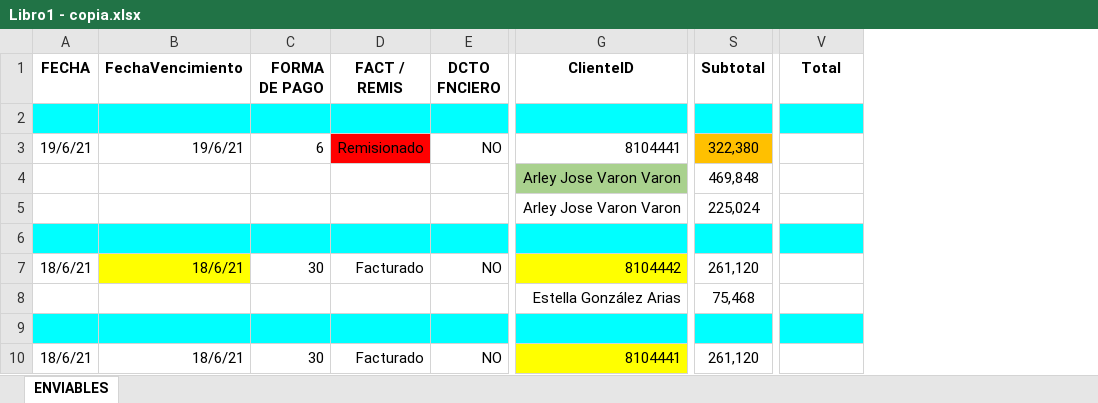
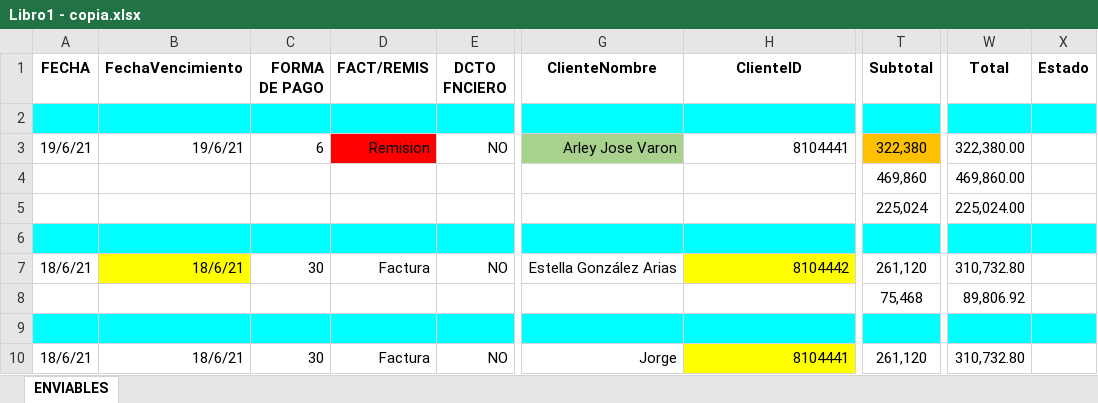
Before and after one commit to bryanMontoya/alegraApp, an Excel workbook: Libro1 - copia.xlsx, sheet ENVIABLES, drawn as a sheet; only a part is shown, gaps mark what is left out; values as stored, in another font and other column widths than the file's, no borders; removed rows and columns are numbered as before the commit, all else as after; the diff names each change by its address in the sheet, - before the commit and + after, or states it on an @@ line.

```diff
--- a/Libro1 - copia.xlsx (sheet ENVIABLES)
+++ b/Libro1 - copia.xlsx (sheet ENVIABLES)
-column D (FACT / REMIS), rows 3-10: Remisionado |  |  |  | Facturado |  |  | Facturado
+column D (FACT/REMIS), rows 3-10: Remision |  |  |  | Factura |  |  | Factura
+column G (ClienteNombre), rows 3-10: Arley Jose Varon |  |  |  | Estella González Arias |  |  | Jorge
+column X (Estado), empty
-W3 (Total): (empty)
+W3 (Total): 322,380.00
-H4:H5 (ClienteID): Arley Jose Varon Varon
+H4:H5 (ClienteID): (empty)
-H4 fill: #A9D18E
+H4 fill: none
-T4 (Subtotal): 469,848
+T4 (Subtotal): 469,860
-W4 (Total): (empty)
+W4 (Total): 469,860.00
-W5 (Total): (empty)
+W5 (Total): 225,024.00
-W7 (Total): (empty)
+W7 (Total): 310,732.80
-H8 (ClienteID): Estella González Arias
+H8 (ClienteID): (empty)
-W8 (Total): (empty)
+W8 (Total): 89,806.92
-W10 (Total): (empty)
+W10 (Total): 310,732.80
```
Also changed, not shown: formulas that keep their value, 13 other files.
